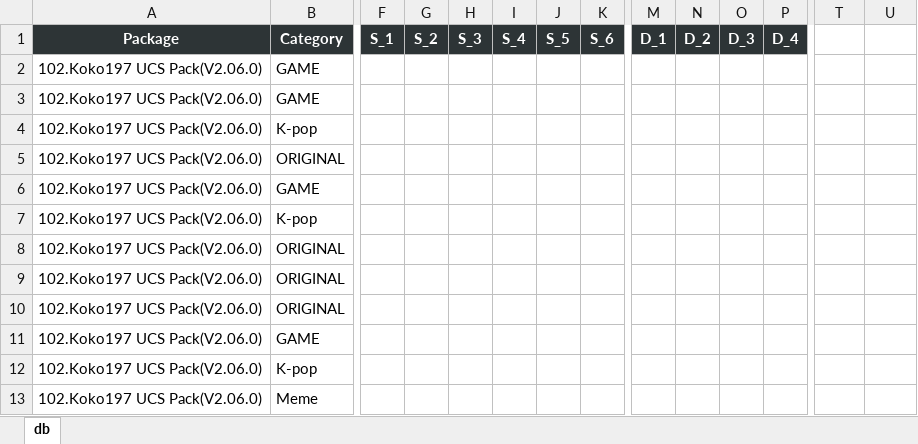
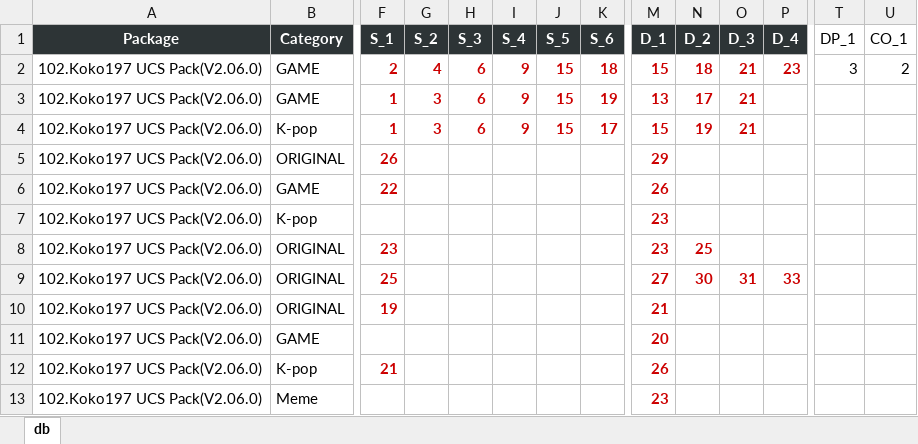
Before and after one commit to khal1234/my-pump-manager, an Excel workbook: pump_list.xlsx, sheet db, drawn as a sheet; only a part is shown, gaps mark what is left out; values as stored, in another font and other column widths than the file's, no borders; removed rows and columns are numbered as before the commit, all else as after; rows hold the shown columns only; the diff covers the shown part only; the diff names each change by its address in the sheet, - before the commit and + after, or states it on an @@ line.

Commit message:
Add files via upload

```diff
--- a/pump_list.xlsx (sheet db)
+++ b/pump_list.xlsx (sheet db)
-T1: (empty)
+T1: DP_1
-U1: (empty)
+U1: CO_1
-row 2: 102.Koko197 UCS Pack(V2.06.0) | GAME
+row 2: 102.Koko197 UCS Pack(V2.06.0) | GAME | 2 | 4 | 6 | 9 | 15 | 18 | 15 | 18 | 21 | 23 | 3 | 2
-F3:F4 (S_1): (empty)
+F3:F4 (S_1): 1
-G3:G4 (S_2): (empty)
+G3:G4 (S_2): 3
-H3:H4 (S_3): (empty)
+H3:H4 (S_3): 6
-I3:I4 (S_4): (empty)
+I3:I4 (S_4): 9
-J3:J4 (S_5): (empty)
+J3:J4 (S_5): 15
-K3 (S_6): (empty)
+K3 (S_6): 19
-M3 (D_1): (empty)
+M3 (D_1): 13
-N3 (D_2): (empty)
+N3 (D_2): 17
-O3:O4 (D_3): (empty)
+O3:O4 (D_3): 21
-K4 (S_6): (empty)
+K4 (S_6): 17
-M4 (D_1): (empty)
+M4 (D_1): 15
-N4 (D_2): (empty)
+N4 (D_2): 19
-F5 (S_1): (empty)
+F5 (S_1): 26
-M5 (D_1): (empty)
+M5 (D_1): 29
-F6 (S_1): (empty)
+F6 (S_1): 22
-M6 (D_1): (empty)
+M6 (D_1): 26
-M7:M8 (D_1): (empty)
+M7:M8 (D_1): 23
-F8 (S_1): (empty)
+F8 (S_1): 23
-N8 (D_2): (empty)
+N8 (D_2): 25
-F9 (S_1): (empty)
+F9 (S_1): 25
-M9 (D_1): (empty)
+M9 (D_1): 27
-N9 (D_2): (empty)
+N9 (D_2): 30
-O9 (D_3): (empty)
+O9 (D_3): 31
-P9 (D_4): (empty)
+P9 (D_4): 33
-F10 (S_1): (empty)
+F10 (S_1): 19
-M10 (D_1): (empty)
+M10 (D_1): 21
-M11 (D_1): (empty)
+M11 (D_1): 20
-F12 (S_1): (empty)
+F12 (S_1): 21
-M12 (D_1): (empty)
+M12 (D_1): 26
-M13 (D_1): (empty)
+M13 (D_1): 23
```
Also changed, not shown: 1 removed row and 36 edited cells elsewhere in this sheet.
